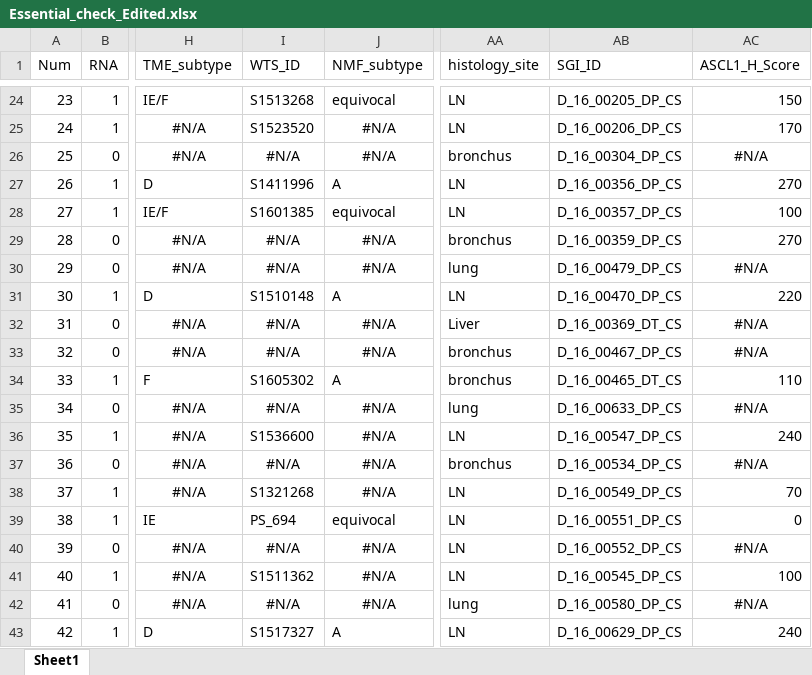
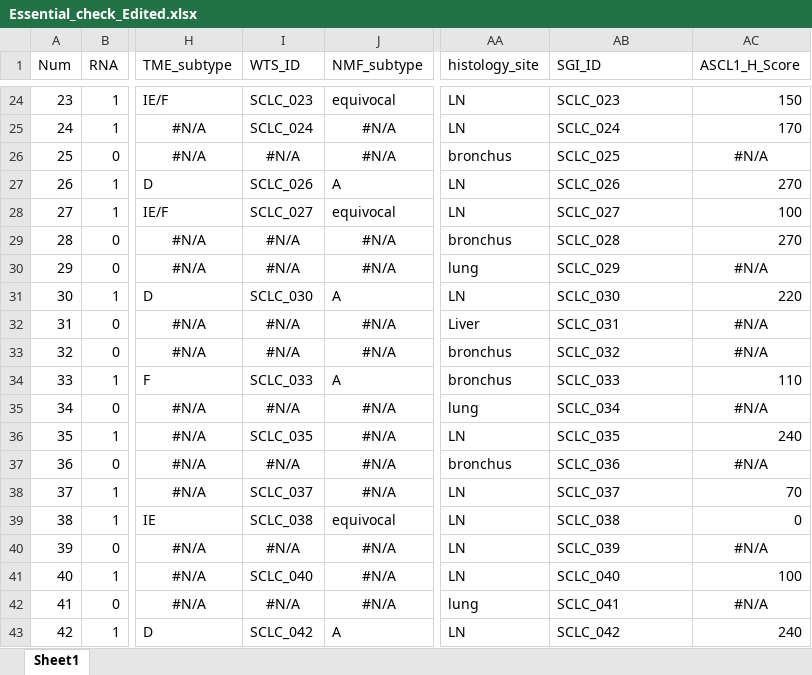
Before and after one commit to SeHoonLab/molecular-subtype-SCLC, an Excel workbook: resource/Essential_check_Edited.xlsx, sheet Sheet1, drawn as a sheet; only a part is shown, gaps mark what is left out; values as stored, in another font and other column widths than the file's, no borders; the diff covers the shown part only; the diff names each change by its address in the sheet, - before the commit and + after, or states it on an @@ line.

```diff
--- a/resource/Essential_check_Edited.xlsx (sheet Sheet1)
+++ b/resource/Essential_check_Edited.xlsx (sheet Sheet1)
-I24 (WTS_ID): S1513268
+I24 (WTS_ID): SCLC_023
-AB24 (SGI_ID): D_16_00205_DP_CS
+AB24 (SGI_ID): SCLC_023
-I25 (WTS_ID): S1523520
+I25 (WTS_ID): SCLC_024
-AB25 (SGI_ID): D_16_00206_DP_CS
+AB25 (SGI_ID): SCLC_024
-AB26 (SGI_ID): D_16_00304_DP_CS
+AB26 (SGI_ID): SCLC_025
-I27 (WTS_ID): S1411996
+I27 (WTS_ID): SCLC_026
-AB27 (SGI_ID): D_16_00356_DP_CS
+AB27 (SGI_ID): SCLC_026
-I28 (WTS_ID): S1601385
+I28 (WTS_ID): SCLC_027
-AB28 (SGI_ID): D_16_00357_DP_CS
+AB28 (SGI_ID): SCLC_027
-AB29 (SGI_ID): D_16_00359_DP_CS
+AB29 (SGI_ID): SCLC_028
-AB30 (SGI_ID): D_16_00479_DP_CS
+AB30 (SGI_ID): SCLC_029
-I31 (WTS_ID): S1510148
+I31 (WTS_ID): SCLC_030
-AB31 (SGI_ID): D_16_00470_DP_CS
+AB31 (SGI_ID): SCLC_030
-AB32 (SGI_ID): D_16_00369_DT_CS
+AB32 (SGI_ID): SCLC_031
-AB33 (SGI_ID): D_16_00467_DP_CS
+AB33 (SGI_ID): SCLC_032
-I34 (WTS_ID): S1605302
+I34 (WTS_ID): SCLC_033
-AB34 (SGI_ID): D_16_00465_DT_CS
+AB34 (SGI_ID): SCLC_033
-AB35 (SGI_ID): D_16_00633_DP_CS
+AB35 (SGI_ID): SCLC_034
-I36 (WTS_ID): S1536600
+I36 (WTS_ID): SCLC_035
-AB36 (SGI_ID): D_16_00547_DP_CS
+AB36 (SGI_ID): SCLC_035
-AB37 (SGI_ID): D_16_00534_DP_CS
+AB37 (SGI_ID): SCLC_036
-I38 (WTS_ID): S1321268
+I38 (WTS_ID): SCLC_037
-AB38 (SGI_ID): D_16_00549_DP_CS
+AB38 (SGI_ID): SCLC_037
-I39 (WTS_ID): PS_694
+I39 (WTS_ID): SCLC_038
-AB39 (SGI_ID): D_16_00551_DP_CS
+AB39 (SGI_ID): SCLC_038
-AB40 (SGI_ID): D_16_00552_DP_CS
+AB40 (SGI_ID): SCLC_039
-I41 (WTS_ID): S1511362
+I41 (WTS_ID): SCLC_040
-AB41 (SGI_ID): D_16_00545_DP_CS
+AB41 (SGI_ID): SCLC_040
-AB42 (SGI_ID): D_16_00580_DP_CS
+AB42 (SGI_ID): SCLC_041
-I43 (WTS_ID): S1517327
+I43 (WTS_ID): SCLC_042
-AB43 (SGI_ID): D_16_00629_DP_CS
+AB43 (SGI_ID): SCLC_042
```
Also changed, not shown: 635 edited cells elsewhere in this sheet, 7 other files.
